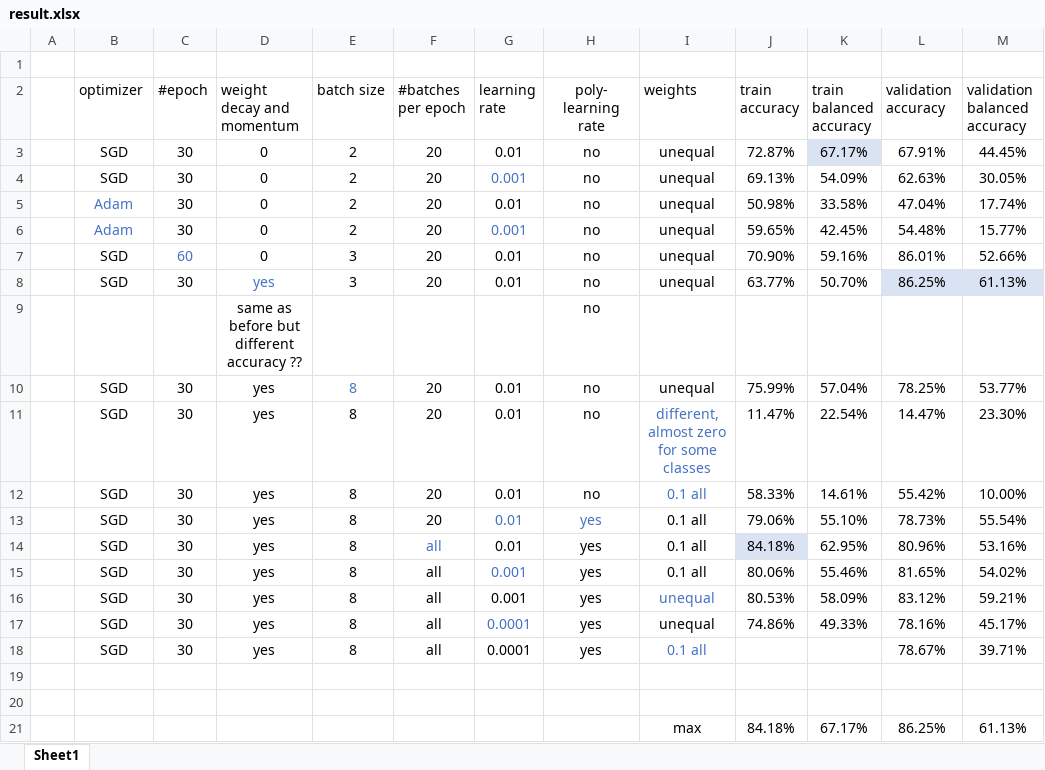
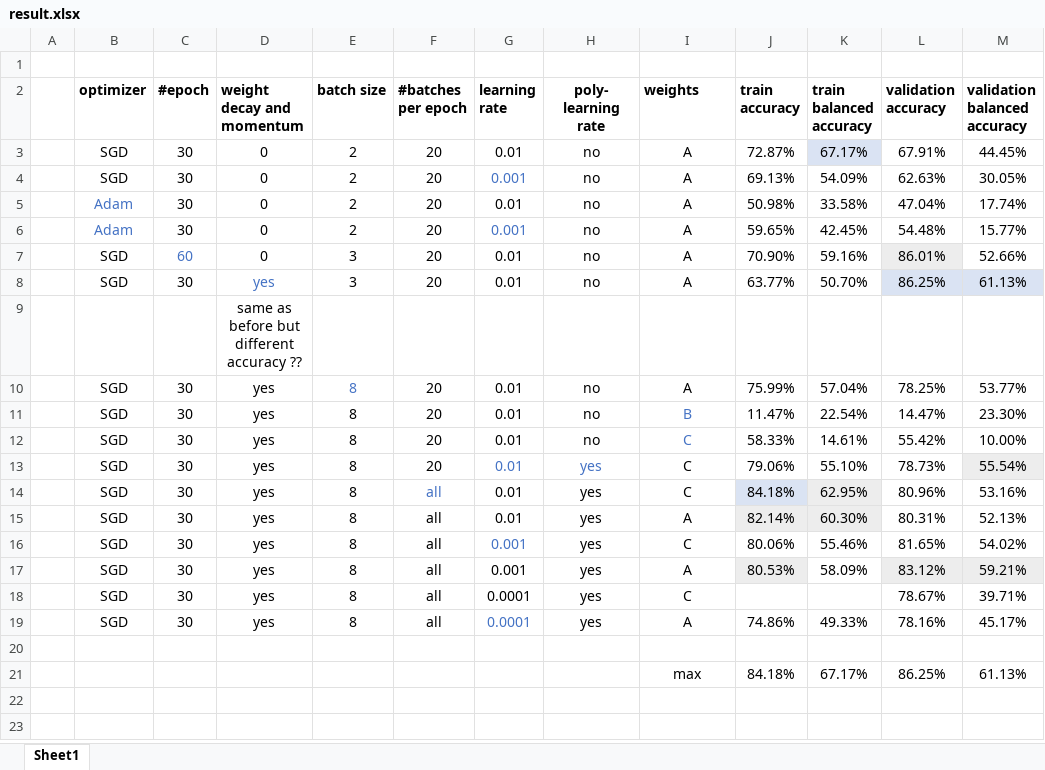
Before and after one commit to leamarxen/ENV-540-Floodnet, an Excel workbook: result.xlsx, sheet Sheet1, drawn as a sheet; values as stored, in another font and other column widths than the file's, no borders; removed rows and columns are numbered as before the commit, all else as after; the diff names each change by its address in the sheet, - before the commit and + after, or states it on an @@ line.

Commit message:
Add files via upload
j'ai ajouté une dernière simulation

```diff
--- a/result.xlsx (sheet Sheet1)
+++ b/result.xlsx (sheet Sheet1)
-B2:M2 bold: off
+B2:M2 bold: on
-I3:I8 (weights): unequal
+I3:I8 (weights): A
-L7 fill: none
+L7 fill: #EDEDED
-H9 (poly- learning rate): no
+H9 (poly- learning rate): (empty)
-I10 (weights): unequal
+I10 (weights): A
-I11 (weights): different, almost zero for some classes
+I11 (weights): B
-I12:I14 (weights): 0.1 all
+I12:I14 (weights): C
-M13 fill: none
+M13 fill: #EDEDED
-K14 fill: none
+K14 fill: #EDEDED
+row 15:  | SGD | 30 | yes | 8 | all | 0.01 | yes | A | 82.14% | 60.30% | 80.31% | 52.13%
-I16 (weights): 0.1 all
+I16 (weights): C
-I17 (weights): unequal
+I17 (weights): A
-I17 text colour: #4472C4
+I17 text colour: black
-J17 fill: none
+J17 fill: #EDEDED
-L17:M17 fill: none
+L17:M17 fill: #EDEDED
-row 17:  | SGD | 30 | yes | 8 | all | 0.0001 | yes | unequal | 74.86% | 49.33% | 78.16% | 45.17%
-I18 (weights): 0.1 all
+I18 (weights): C
-I18 text colour: #4472C4
+I18 text colour: black
-row 19: (empty)
+row 19:  | SGD | 30 | yes | 8 | all | 0.0001 | yes | A | 74.86% | 49.33% | 78.16% | 45.17%
```
